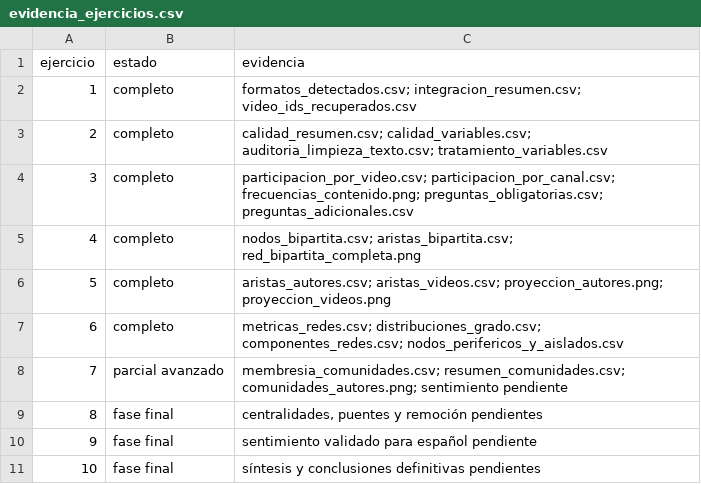
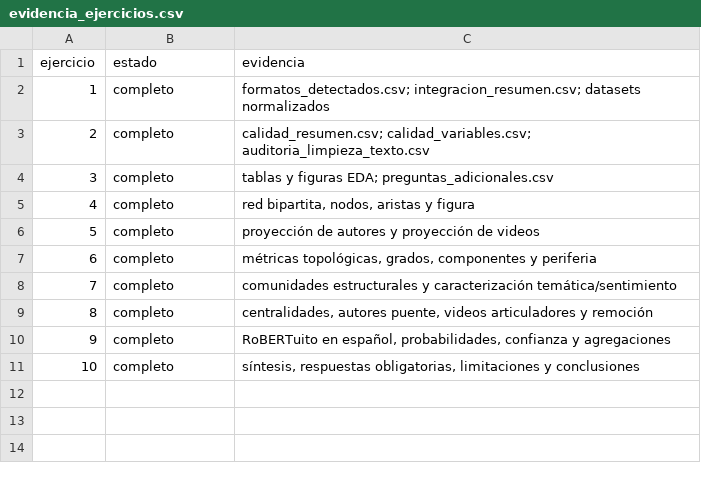
Before and after one commit to DanielBarillasM/Laboratorio-6.-Analitica-de-Redes-Sociales_Grupo-1_DS_Sec-10, a CSV file: outputs/tables/evidencia_ejercicios.csv, drawn as a sheet.

```diff
--- a/outputs/tables/evidencia_ejercicios.csv
+++ b/outputs/tables/evidencia_ejercicios.csv
@@ -1,11 +1,11 @@
 ejercicio,estado,evidencia
-1,completo,formatos_detectados.csv; integracion_resumen.csv; video_ids_recuperados.csv
-2,completo,calidad_resumen.csv; calidad_variables.csv; auditoria_limpieza_texto.csv; tratamiento_variables.csv
-3,completo,participacion_por_video.csv; participacion_por_canal.csv; frecuencias_contenido.png; preguntas_obligatorias.csv; preguntas_adicionales.csv
-4,completo,nodos_bipartita.csv; aristas_bipartita.csv; red_bipartita_completa.png
-5,completo,aristas_autores.csv; aristas_videos.csv; proyeccion_autores.png; proyeccion_videos.png
-6,completo,metricas_redes.csv; distribuciones_grado.csv; componentes_redes.csv; nodos_perifericos_y_aislados.csv
-7,parcial avanzado,membresia_comunidades.csv; resumen_comunidades.csv; comunidades_autores.png; sentimiento pendiente
-8,fase final,"centralidades, puentes y remoción pendientes"
-9,fase final,sentimiento validado para español pendiente
-10,fase final,síntesis y conclusiones definitivas pendientes
+1,completo,formatos_detectados.csv; integracion_resumen.csv; datasets normalizados
+2,completo,calidad_resumen.csv; calidad_variables.csv; auditoria_limpieza_texto.csv
+3,completo,tablas y figuras EDA; preguntas_adicionales.csv
+4,completo,"red bipartita, nodos, aristas y figura"
+5,completo,proyección de autores y proyección de videos
+6,completo,"métricas topológicas, grados, componentes y periferia"
+7,completo,comunidades estructurales y caracterización temática/sentimiento
+8,completo,"centralidades, autores puente, videos articuladores y remoción"
+9,completo,"RoBERTuito en español, probabilidades, confianza y agregaciones"
+10,completo,"síntesis, respuestas obligatorias, limitaciones y conclusiones"
```
Also changed, not shown: outputs/tables/centralidad_autores.csv, outputs/tables/centralidad_videos.csv, 54 other files.
